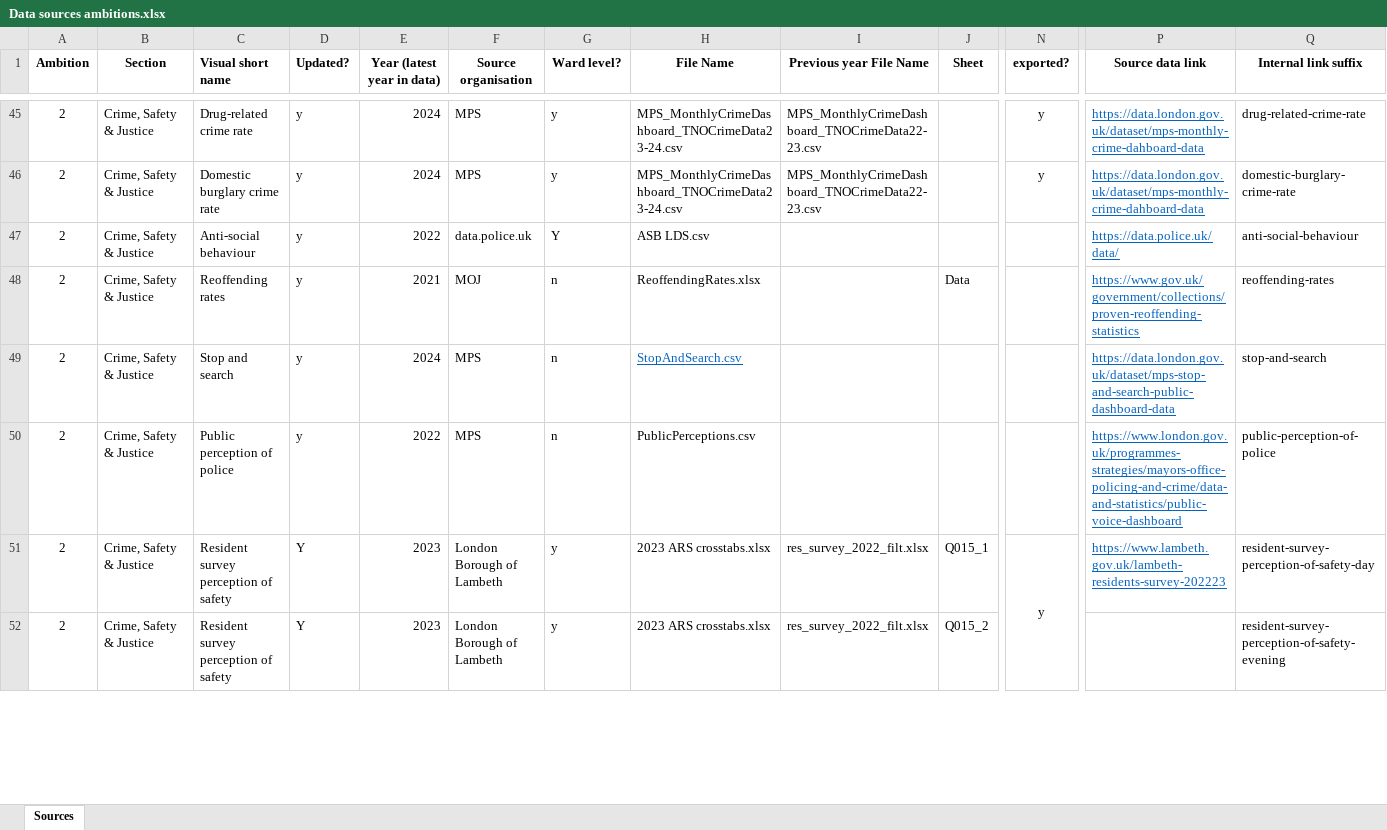
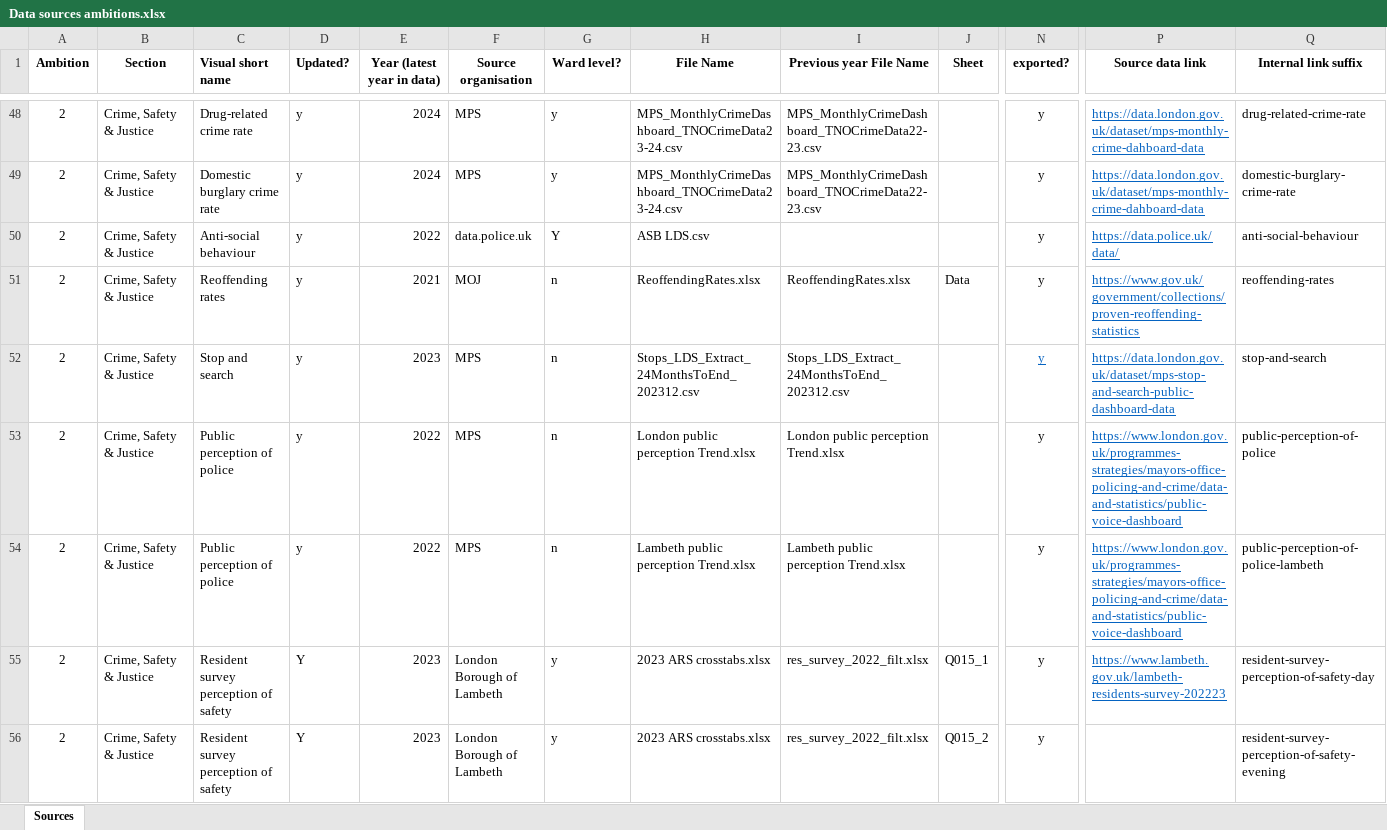
Before and after one commit to Lambeth-Data-Pack-2023/lambeth-data-pack-2023.github.io, an Excel workbook: Python.JS Scripts/Data sources ambitions.xlsx, sheet Sources, drawn as a sheet; only a part is shown, gaps mark what is left out; values as stored, in another font and other column widths than the file's, no borders; conditional formats not drawn; removed rows and columns are numbered as before the commit, all else as after; rows hold the shown columns only; the diff covers the shown part only; the diff names each change by its address in the sheet, - before the commit and + after, or states it on an @@ line.

```diff
--- a/Python.JS Scripts/Data sources ambitions.xlsx (sheet Sources)
+++ b/Python.JS Scripts/Data sources ambitions.xlsx (sheet Sources)
-N50:N53 (exported?): (empty)
+N50:N53 (exported?): y
-I51 (Previous year File Name): (empty)
+I51 (Previous year File Name): ReoffendingRates.xlsx
-E52 (Year (latest year in data)): 2024
+E52 (Year (latest year in data)): 2023
-H52 (File Name): StopAndSearch.csv
+H52 (File Name): Stops_LDS_Extract_24MonthsToEnd_202312.csv
@@ H52 underline: on → off, text colour: #0563C1 → black @@
-I52 (Previous year File Name): (empty)
+I52 (Previous year File Name): Stops_LDS_Extract_24MonthsToEnd_202312.csv
-H53 (File Name): PublicPerceptions.csv
+H53 (File Name): London public perception Trend.xlsx
-I53 (Previous year File Name): (empty)
+I53 (Previous year File Name): London public perception Trend.xlsx
+row 54: 2 | Crime, Safety & Justice | Public perception of police | y | 2022 | MPS | n | Lambeth public perception Trend.xlsx | Lambeth public perception Trend.xlsx |  | y | https://www.london.gov.uk/programmes-strategies/mayors-office-policing-and-crime/data-and-statistics/public-voice-dashboard | public-perception-of-police-lambeth
-N51:N54 merged
-N56 (exported?): (empty)
+N56 (exported?): y
```
Also changed, not shown: 3 added rows, 1 removed row, 92 edited cells, cell formats and merged cells elsewhere in this sheet, formulas that keep their value, 1 other file.
